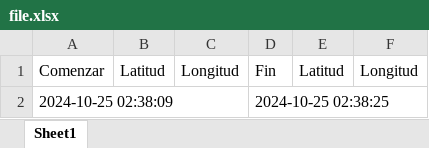
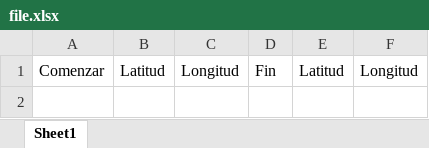
Before and after one commit to cad0604/time_tracking, an Excel workbook: report/file.xlsx, sheet Sheet1, drawn as a sheet; values as stored, in another font and other column widths than the file's, no borders; the diff names each change by its address in the sheet, - before the commit and + after, or states it on an @@ line.

```diff
--- a/report/file.xlsx (sheet Sheet1)
+++ b/report/file.xlsx (sheet Sheet1)
-row 2: 2024-10-25 02:38:09 |  |  | 2024-10-25 02:38:25
```
Also changed, not shown: 17 other files.
